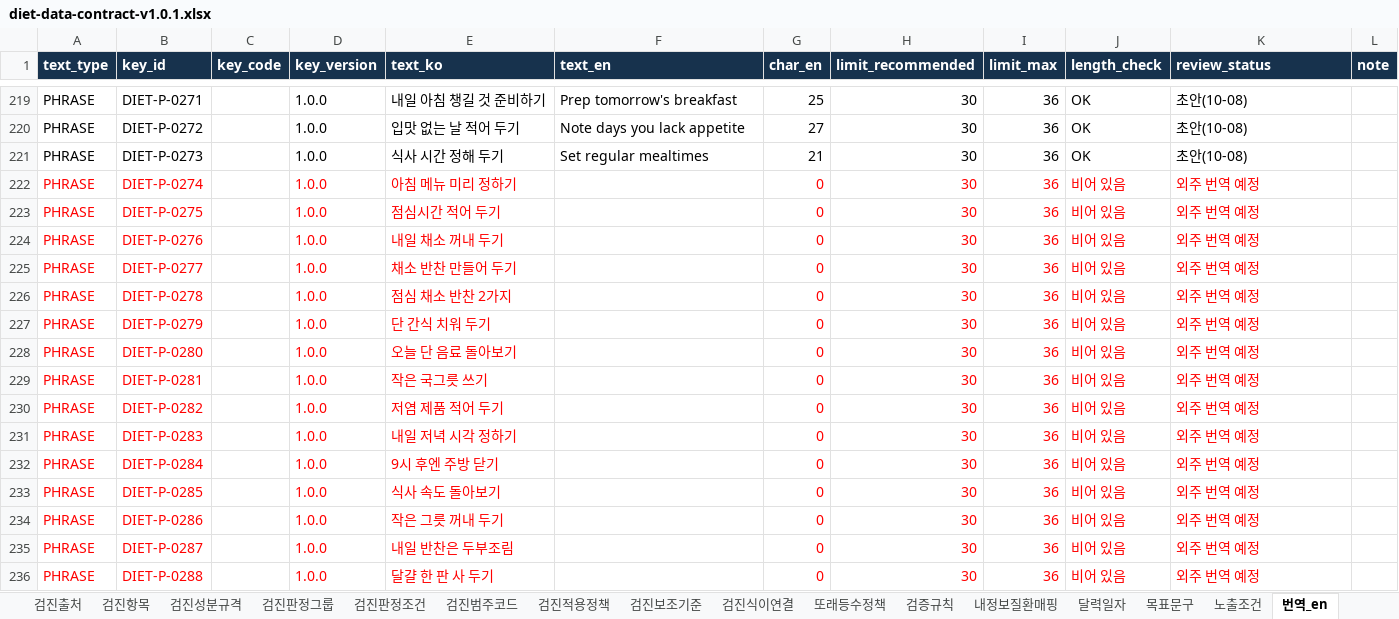
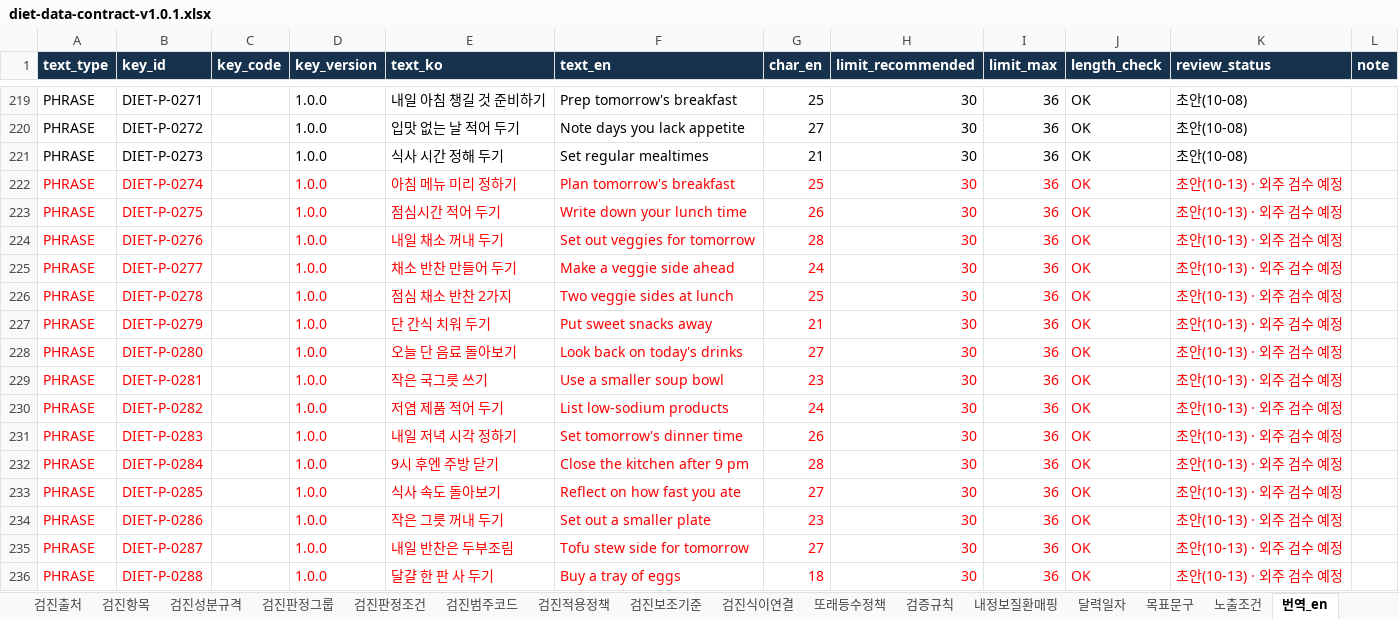
Before and after one commit to srleeinkorea/maireport-rsna-demo-k7x9m2q8v4n6, an Excel workbook: files/diet-data-contract-v1.0.1.xlsx, sheet 번역_en, drawn as a sheet; only a part is shown, gaps mark what is left out; values as stored, in another font and other column widths than the file's, no borders; the diff covers the shown part only; the diff names each change by its address in the sheet, - before the commit and + after, or states it on an @@ line.

Commit message:
엑셀 자동 동기화: files/diet-data-contract-v1.0.1.xlsx

```diff
--- a/files/diet-data-contract-v1.0.1.xlsx (sheet 번역_en)
+++ b/files/diet-data-contract-v1.0.1.xlsx (sheet 번역_en)
-F222 (text_en): (empty)
+F222 (text_en): Plan tomorrow's breakfast
-G222 (char_en): 0
+G222 (char_en): 25
-J222:J236 (length_check): 비어 있음
+J222:J236 (length_check): OK
-K222:K236 (review_status): 외주 번역 예정
+K222:K236 (review_status): 초안(10-13) · 외주 검수 예정
-F223 (text_en): (empty)
+F223 (text_en): Write down your lunch time
-G223 (char_en): 0
+G223 (char_en): 26
-F224 (text_en): (empty)
+F224 (text_en): Set out veggies for tomorrow
-G224 (char_en): 0
+G224 (char_en): 28
-F225 (text_en): (empty)
+F225 (text_en): Make a veggie side ahead
-G225 (char_en): 0
+G225 (char_en): 24
-F226 (text_en): (empty)
+F226 (text_en): Two veggie sides at lunch
-G226 (char_en): 0
+G226 (char_en): 25
-F227 (text_en): (empty)
+F227 (text_en): Put sweet snacks away
-G227 (char_en): 0
+G227 (char_en): 21
-F228 (text_en): (empty)
+F228 (text_en): Look back on today's drinks
-G228 (char_en): 0
+G228 (char_en): 27
-F229 (text_en): (empty)
+F229 (text_en): Use a smaller soup bowl
-G229 (char_en): 0
+G229 (char_en): 23
-F230 (text_en): (empty)
+F230 (text_en): List low-sodium products
-G230 (char_en): 0
+G230 (char_en): 24
-F231 (text_en): (empty)
+F231 (text_en): Set tomorrow's dinner time
-G231 (char_en): 0
+G231 (char_en): 26
-F232 (text_en): (empty)
+F232 (text_en): Close the kitchen after 9 pm
-G232 (char_en): 0
+G232 (char_en): 28
-F233 (text_en): (empty)
+F233 (text_en): Reflect on how fast you ate
-G233 (char_en): 0
+G233 (char_en): 27
-F234 (text_en): (empty)
+F234 (text_en): Set out a smaller plate
-G234 (char_en): 0
+G234 (char_en): 23
-F235 (text_en): (empty)
+F235 (text_en): Tofu stew side for tomorrow
-G235 (char_en): 0
+G235 (char_en): 27
-F236 (text_en): (empty)
+F236 (text_en): Buy a tray of eggs
-G236 (char_en): 0
+G236 (char_en): 18
```
Also changed, not shown: 848 edited cells elsewhere in this sheet.
